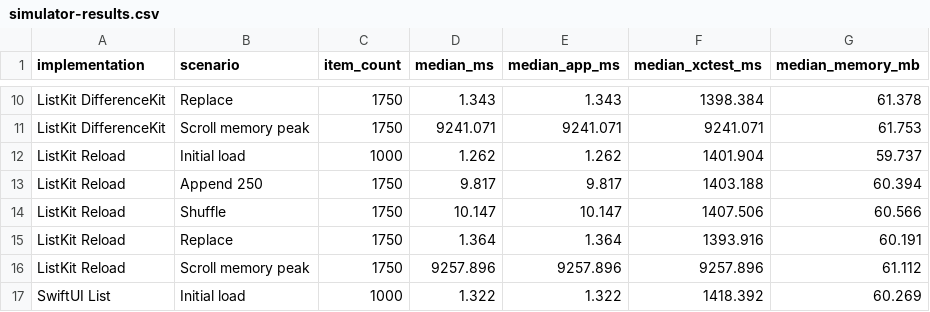
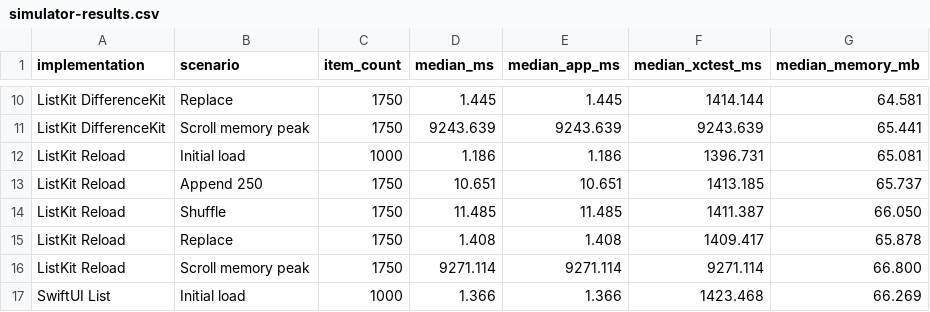
Before and after one commit to indextrown/Listkit, a CSV file: Benchmarks/results/simulator-results.csv, drawn as a sheet; only a part is shown, gaps mark what is left out; the diff covers the shown part only; the diff names each change by its address in the sheet, - before the commit and + after, or states it on an @@ line.

```diff
--- a/Benchmarks/results/simulator-results.csv
+++ b/Benchmarks/results/simulator-results.csv
-D10 (median_ms): 1.343
+D10 (median_ms): 1.445
-E10 (median_app_ms): 1.343
+E10 (median_app_ms): 1.445
-F10 (median_xctest_ms): 1398.384
+F10 (median_xctest_ms): 1414.144
-G10 (median_memory_mb): 61.378
+G10 (median_memory_mb): 64.581
-D11 (median_ms): 9241.071
+D11 (median_ms): 9243.639
-E11 (median_app_ms): 9241.071
+E11 (median_app_ms): 9243.639
-F11 (median_xctest_ms): 9241.071
+F11 (median_xctest_ms): 9243.639
-G11 (median_memory_mb): 61.753
+G11 (median_memory_mb): 65.441
-D12 (median_ms): 1.262
+D12 (median_ms): 1.186
-E12 (median_app_ms): 1.262
+E12 (median_app_ms): 1.186
-F12 (median_xctest_ms): 1401.904
+F12 (median_xctest_ms): 1396.731
-G12 (median_memory_mb): 59.737
+G12 (median_memory_mb): 65.081
-D13 (median_ms): 9.817
+D13 (median_ms): 10.651
-E13 (median_app_ms): 9.817
+E13 (median_app_ms): 10.651
-F13 (median_xctest_ms): 1403.188
+F13 (median_xctest_ms): 1413.185
-G13 (median_memory_mb): 60.394
+G13 (median_memory_mb): 65.737
-D14 (median_ms): 10.147
+D14 (median_ms): 11.485
-E14 (median_app_ms): 10.147
+E14 (median_app_ms): 11.485
-F14 (median_xctest_ms): 1407.506
+F14 (median_xctest_ms): 1411.387
-G14 (median_memory_mb): 60.566
+G14 (median_memory_mb): 66.050
-D15 (median_ms): 1.364
+D15 (median_ms): 1.408
-E15 (median_app_ms): 1.364
+E15 (median_app_ms): 1.408
-F15 (median_xctest_ms): 1393.916
+F15 (median_xctest_ms): 1409.417
-G15 (median_memory_mb): 60.191
+G15 (median_memory_mb): 65.878
-D16 (median_ms): 9257.896
+D16 (median_ms): 9271.114
-E16 (median_app_ms): 9257.896
+E16 (median_app_ms): 9271.114
-F16 (median_xctest_ms): 9257.896
+F16 (median_xctest_ms): 9271.114
-G16 (median_memory_mb): 61.112
+G16 (median_memory_mb): 66.800
-D17 (median_ms): 1.322
+D17 (median_ms): 1.366
-E17 (median_app_ms): 1.322
+E17 (median_app_ms): 1.366
-F17 (median_xctest_ms): 1418.392
+F17 (median_xctest_ms): 1423.468
-G17 (median_memory_mb): 60.269
+G17 (median_memory_mb): 66.269
```
Also changed, not shown: 86 edited cells elsewhere in this file.
